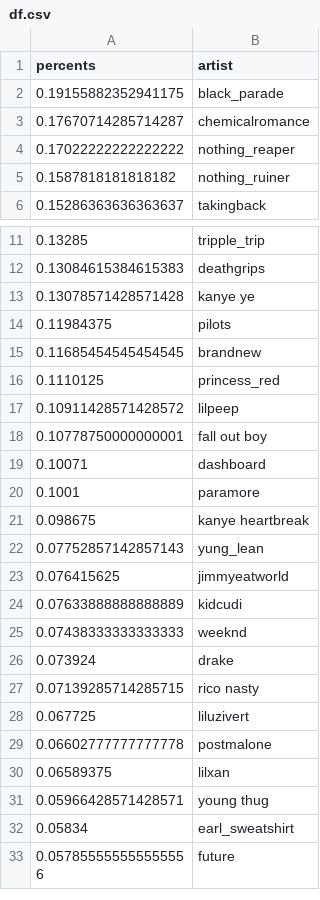
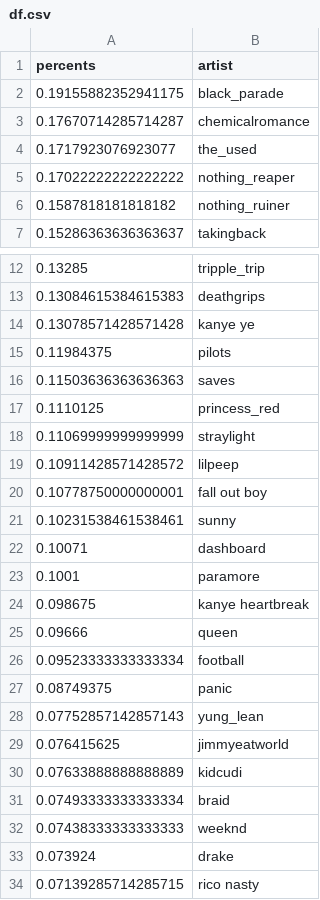
Before and after one commit to the-pudding/emo-rap, a CSV file: docs/assets/data/df.csv, drawn as a sheet; only a part is shown, gaps mark what is left out; the shorter side is filled out with more unchanged rows.

```diff
--- a/docs/assets/data/df.csv
+++ b/docs/assets/data/df.csv
@@ -3,2 +3,3 @@ percents,artist
 0.17670714285714287,chemicalromance
+0.1717923076923077,the_used
 0.17022222222222222,nothing_reaper
@@ -14,6 +15,8 @@ percents,artist
 0.11984375,pilots
-0.11685454545454545,brandnew
+0.11503636363636363,saves
 0.1110125,princess_red
+0.11069999999999999,straylight
 0.10911428571428572,lilpeep
 0.10778750000000001,fall out boy
+0.10231538461538461,sunny
 0.10071,dashboard
@@ -21,2 +24,5 @@ percents,artist
 0.098675,kanye heartbreak
+0.09666,queen
+0.09523333333333334,football
+0.08749375,panic
 0.07752857142857143,yung_lean
@@ -24,2 +30,3 @@ percents,artist
 0.07633888888888889,kidcudi
+0.07493333333333334,braid
 0.07438333333333333,weeknd
```
Also changed, not shown: 2 other files.
